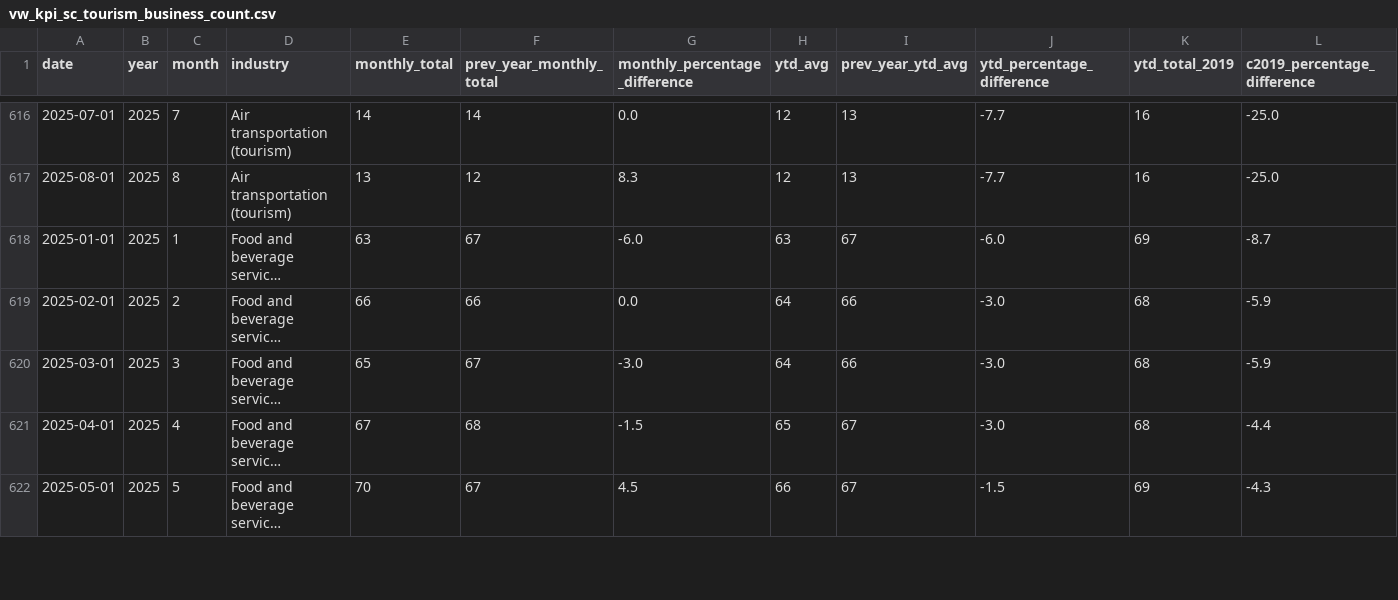
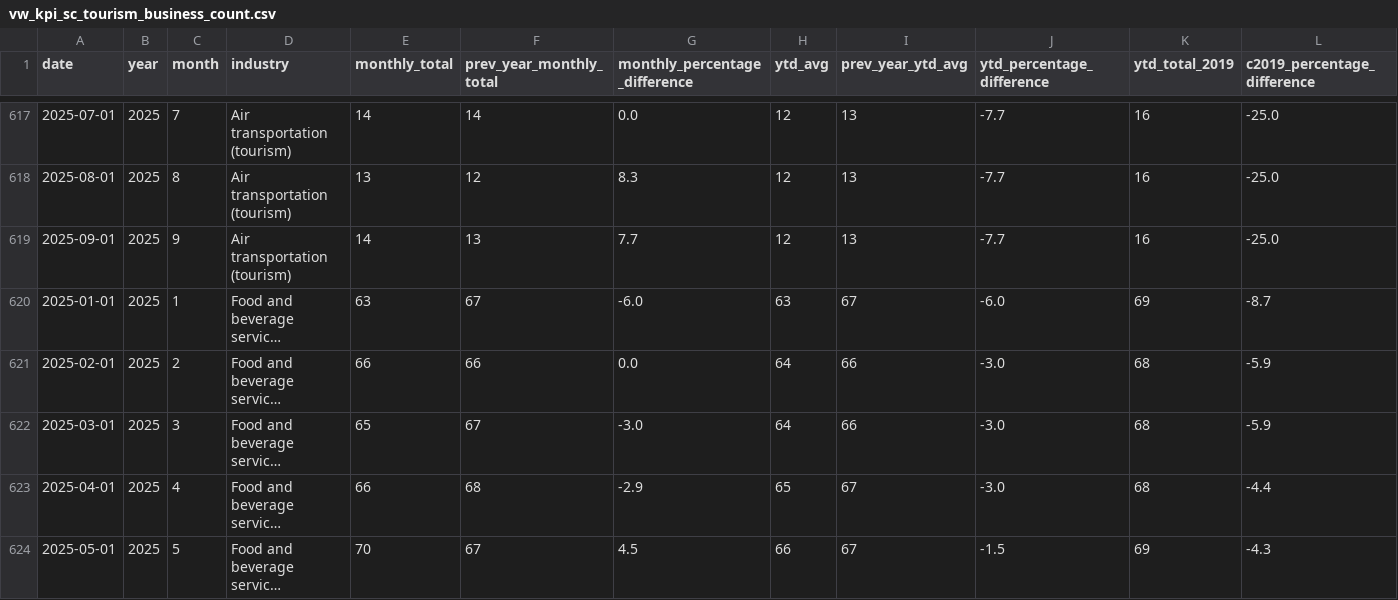
Before and after one commit to ytgov/tourism-indicators, a CSV file: data/vw_kpi_sc_tourism_business_count.csv, drawn as a sheet; only a part is shown, gaps mark what is left out; long unchanged cells end in …; addresses are those after the commit; rows hold the shown columns only; the diff covers the shown part only; the diff names each change by its address in the sheet, - before the commit and + after, or states it on an @@ line.

Commit message:
Update exported data

```diff
--- a/data/vw_kpi_sc_tourism_business_count.csv
+++ b/data/vw_kpi_sc_tourism_business_count.csv
+row 619: 2025-09-01 | 2025 | 9 | Air transportation (tourism) | 14 | 13 | 7.7 | 12 | 13 | -7.7 | 16 | -25.0
-E623 (monthly_total): 67
+E623 (monthly_total): 66
-G623 (monthly_percentage_difference): -1.5
+G623 (monthly_percentage_difference): -2.9
```
Also changed, not shown: 4 added rows and 88 edited cells elsewhere in this file, data/vw_bc_vehicle_arrivals_by_license_plate.csv, data/vw_etl_data_status.csv, 12 other files.
